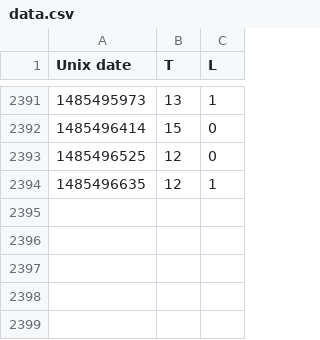
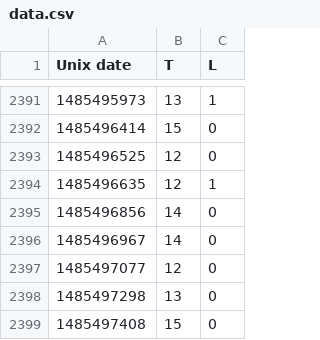
Before and after one commit to odileeds/mote, a CSV file: data.csv, drawn as a sheet; only a part is shown, gaps mark what is left out; the diff names each change by its address in the sheet, - before the commit and + after, or states it on an @@ line.

Commit message:
Update mote data

```diff
--- a/data.csv
+++ b/data.csv
+row 2395: 1485496856 | 14 | 0
+row 2396: 1485496967 | 14 | 0
+row 2397: 1485497077 | 12 | 0
+row 2398: 1485497298 | 13 | 0
+row 2399: 1485497408 | 15 | 0
```
